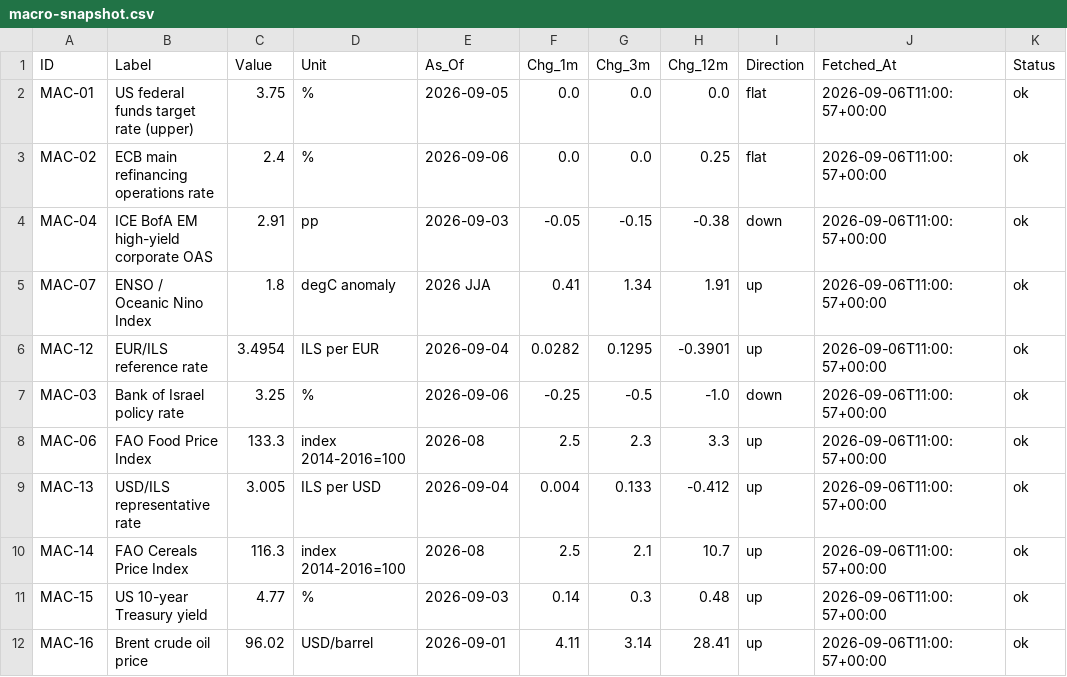
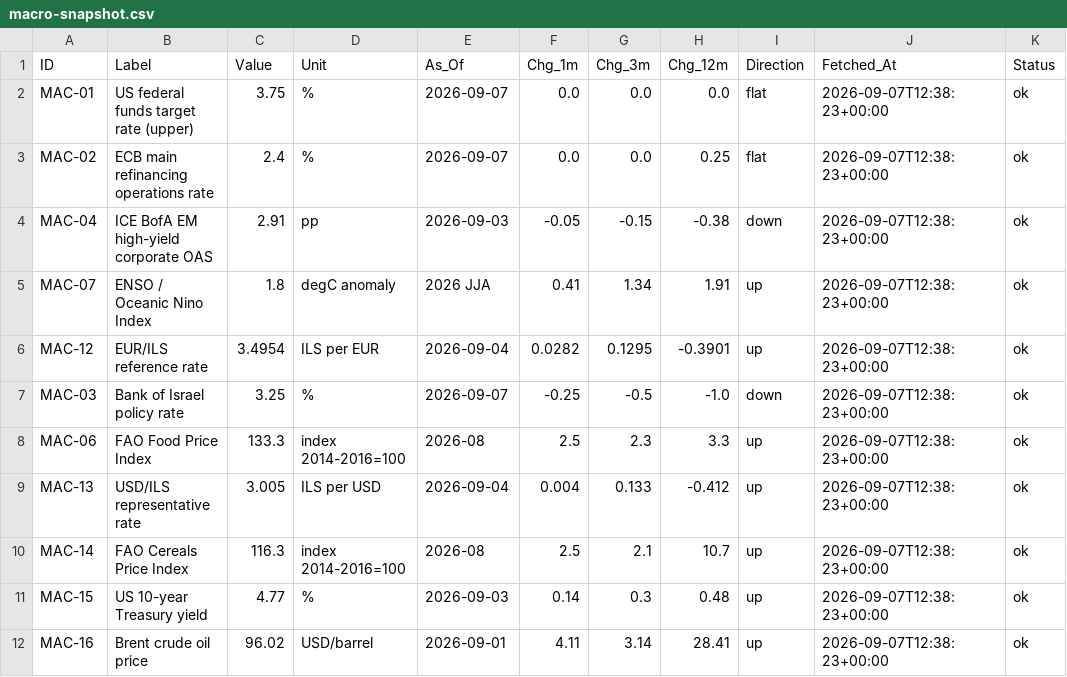
Before and after one commit to benbaichmankass/sustainable-finance-venture, a CSV file: data/macro-snapshot.csv, drawn as a sheet; only a part is shown; the diff names each change by its address in the sheet, - before the commit and + after, or states it on an @@ line.

```diff
--- a/data/macro-snapshot.csv
+++ b/data/macro-snapshot.csv
-E2 (As_Of): 2026-09-05
+E2 (As_Of): 2026-09-07
-J2:J12 (Fetched_At): 2026-09-06T11:00:57+00:00
+J2:J12 (Fetched_At): 2026-09-07T12:38:23+00:00
-E3 (As_Of): 2026-09-06
+E3 (As_Of): 2026-09-07
-E7 (As_Of): 2026-09-06
+E7 (As_Of): 2026-09-07
```
Also changed, not shown: data/macro-history.csv.
